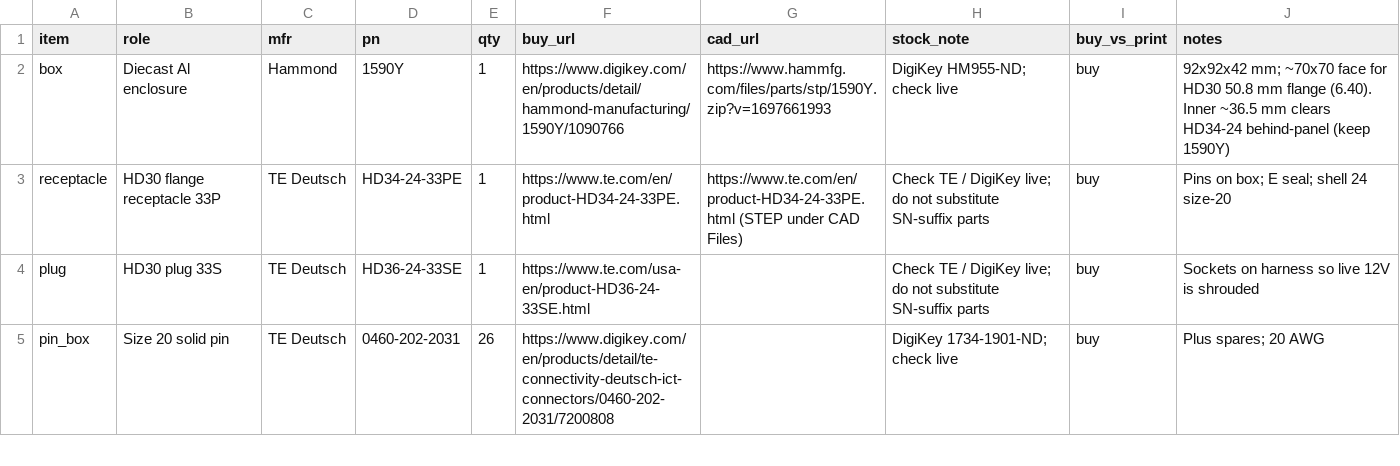
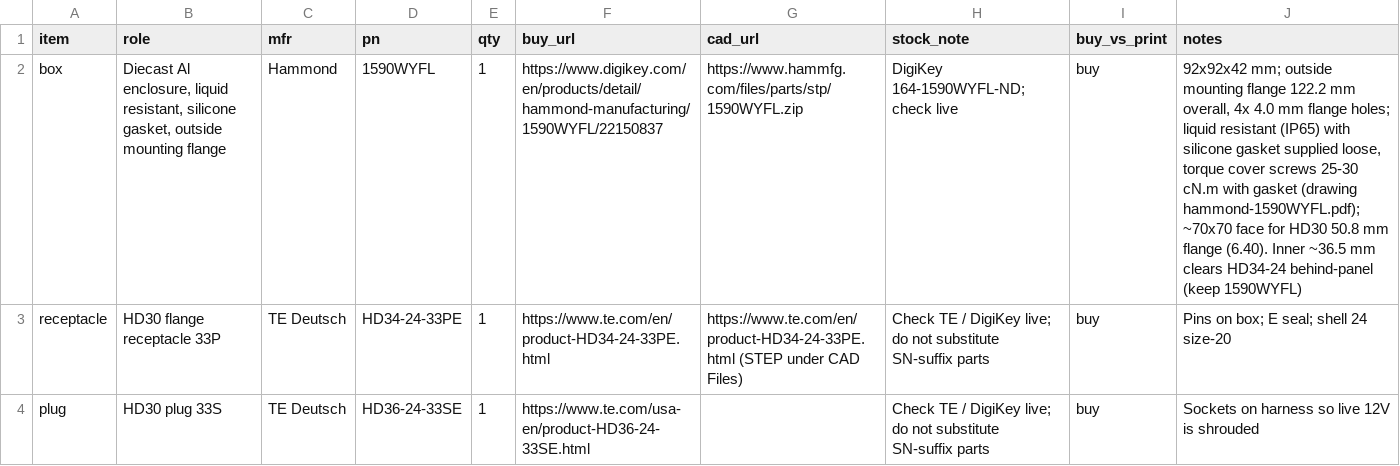
Before and after one commit to living-relation/st185-link-ecu-config, a CSV file: docs/enclosures/csb3-bom.csv, drawn as a sheet; only a part is shown; the shorter side is filled out with more unchanged rows; the diff names each change by its address in the sheet, - before the commit and + after, or states it on an @@ line.

Commit message:
docs(enclosures): Hammond 1590WYFL (liquid-resistant, flanged) for CSB3/VR boxes; add drawing; fix merged-branch ref (#34)

```diff
--- a/docs/enclosures/csb3-bom.csv
+++ b/docs/enclosures/csb3-bom.csv
-B2 (role): Diecast Al enclosure
+B2 (role): Diecast Al enclosure, liquid resistant, silicone gasket, outside mounting flange
-D2 (pn): 1590Y
+D2 (pn): 1590WYFL
-F2 (buy_url): https://www.digikey.com/en/products/detail/hammond-manufacturing/1590Y/1090766
+F2 (buy_url): https://www.digikey.com/en/products/detail/hammond-manufacturing/1590WYFL/22150837
-G2 (cad_url): https://www.hammfg.com/files/parts/stp/1590Y.zip?v=1697661993
+G2 (cad_url): https://www.hammfg.com/files/parts/stp/1590WYFL.zip
-H2 (stock_note): DigiKey HM955-ND; check live
+H2 (stock_note): DigiKey 164-1590WYFL-ND; check live
-J2 (notes): 92x92x42 mm; ~70x70 face for HD30 50.8 mm flange (6.40). Inner ~36.5 mm clears HD34-24 behind-panel (keep 1590Y)
+J2 (notes): 92x92x42 mm; outside mounting flange 122.2 mm overall, 4x 4.0 mm flange holes; liquid resistant (IP65) with silicone gasket supplied loose, torque cover screws 25-30 cN.m with gasket (drawing hammond-1590WYFL.pdf); ~70x70 face for HD30 50.8 mm flange (6.40). Inner ~36.5 mm clears HD34-24 behind-panel (keep 1590WYFL)
```
Also changed, not shown: docs/enclosures/vr-conditioner-bom.csv, 5 other files.
